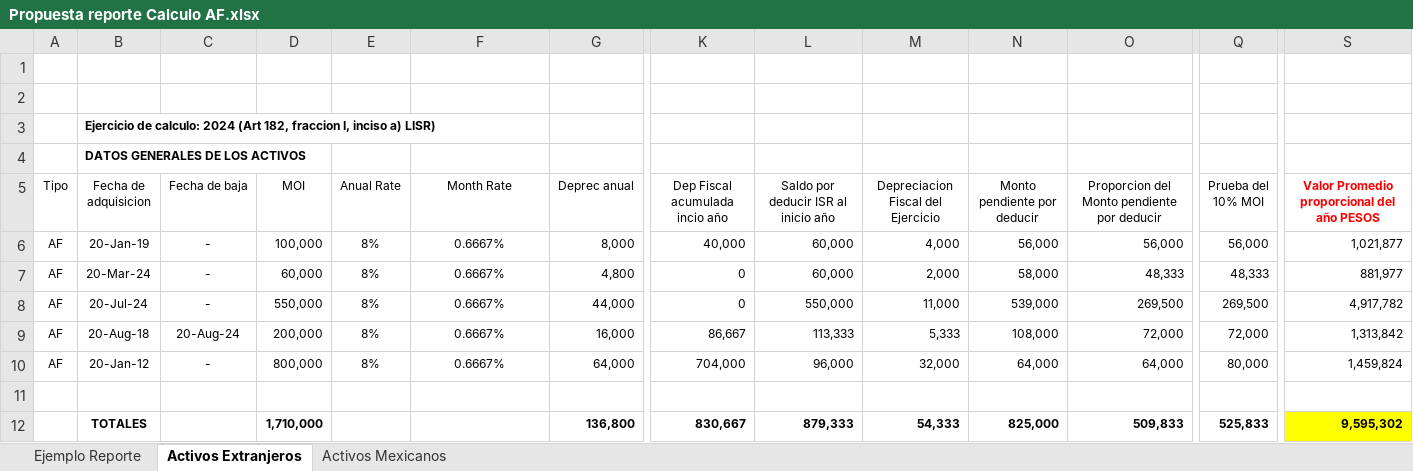
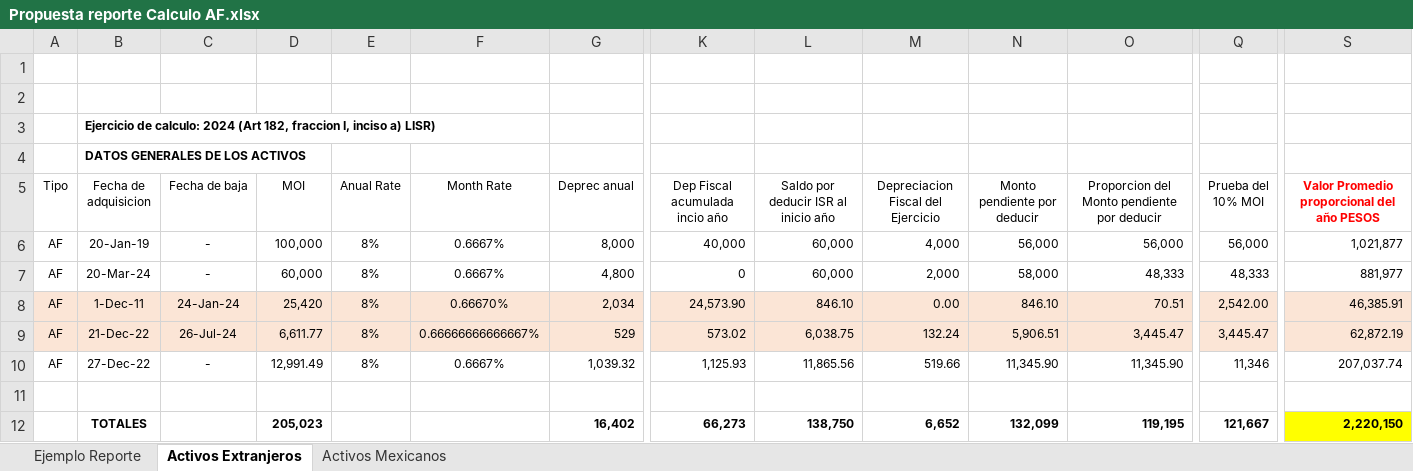
Before and after one commit to earaizapowerera/ActifSafeHarbor, an Excel workbook: Propuesta reporte Calculo AF.xlsx, sheet Activos Extranjeros, drawn as a sheet; only a part is shown, gaps mark what is left out; values as stored, in another font and other column widths than the file's, no borders; removed rows and columns are numbered as before the commit, all else as after; rows hold the shown columns only; the diff names each change by its address in the sheet, - before the commit and + after, or states it on an @@ line.

```diff
--- a/Propuesta reporte Calculo AF.xlsx (sheet Activos Extranjeros)
+++ b/Propuesta reporte Calculo AF.xlsx (sheet Activos Extranjeros)
-row 8: AF | 20-Jul-24 | - | 550,000 | 8% | 0.6667% | 44,000 | 0 | 550,000 | 11,000 | 539,000 | 269,500 | 269,500 | 4,917,782
-row 9: AF | 20-Aug-18 | 20-Aug-24 | 200,000 | 8% | 0.6667% | 16,000 | 86,667 | 113,333 | 5,333 | 108,000 | 72,000 | 72,000 | 1,313,842
-row 10: AF | 20-Jan-12 | - | 800,000 | 8% | 0.6667% | 64,000 | 704,000 | 96,000 | 32,000 | 64,000 | 64,000 | 80,000 | 1,459,824
+row 8: AF | 1-Dec-11 | 24-Jan-24 | 25,420 | 8% | 0.66670% | 2,034 | 24,573.90 | 846.10 | 0.00 | 846.10 | 70.51 | 2,542.00 | 46,385.91
+row 9: AF | 21-Dec-22 | 26-Jul-24 | 6,611.77 | 8% | 0.66666666666667% | 529 | 573.02 | 6,038.75 | 132.24 | 5,906.51 | 3,445.47 | 3,445.47 | 62,872.19
+row 10: AF | 27-Dec-22 | - | 12,991.49 | 8% | 0.6667% | 1,039.32 | 1,125.93 | 11,865.56 | 519.66 | 11,345.90 | 11,345.90 | 11,346 | 207,037.74
-D12 (MOI): 1,710,000
+D12 (MOI): 205,023
-G12 (Deprec anual): 136,800
+G12 (Deprec anual): 16,402
-K12 (Dep Fiscal acumulada incio año): 830,667
+K12 (Dep Fiscal acumulada incio año): 66,273
-L12: 879,333
+L12: 138,750
-M12: 54,333
+M12: 6,652
-N12 (Monto pendiente por deducir): 825,000
+N12 (Monto pendiente por deducir): 132,099
-O12: 509,833
+O12: 119,195
-Q12 (Prueba del 10% MOI): 525,833
+Q12 (Prueba del 10% MOI): 121,667
-S12: 9,595,302
+S12: 2,220,150
```
Also changed, not shown: sheet Activos Mexicanos, 30 other files.
